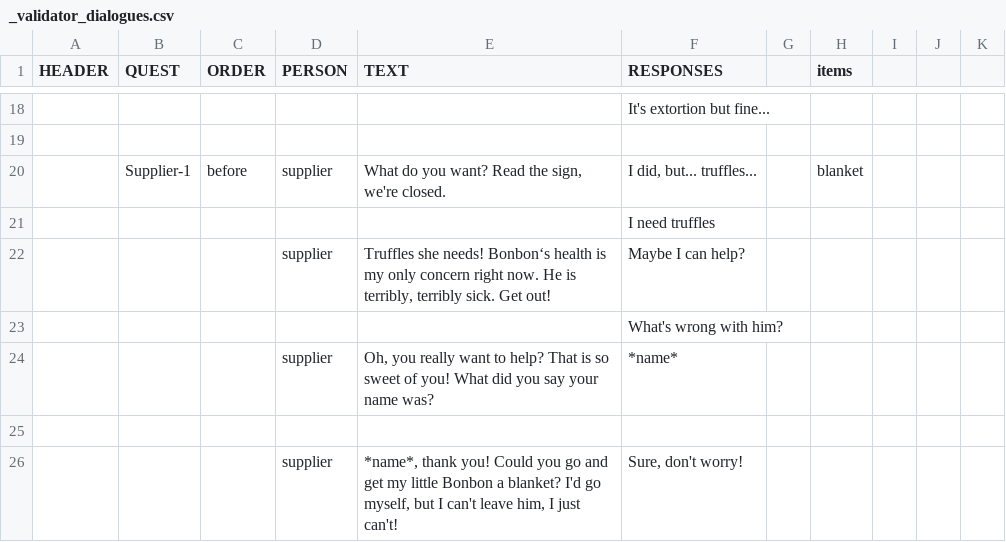
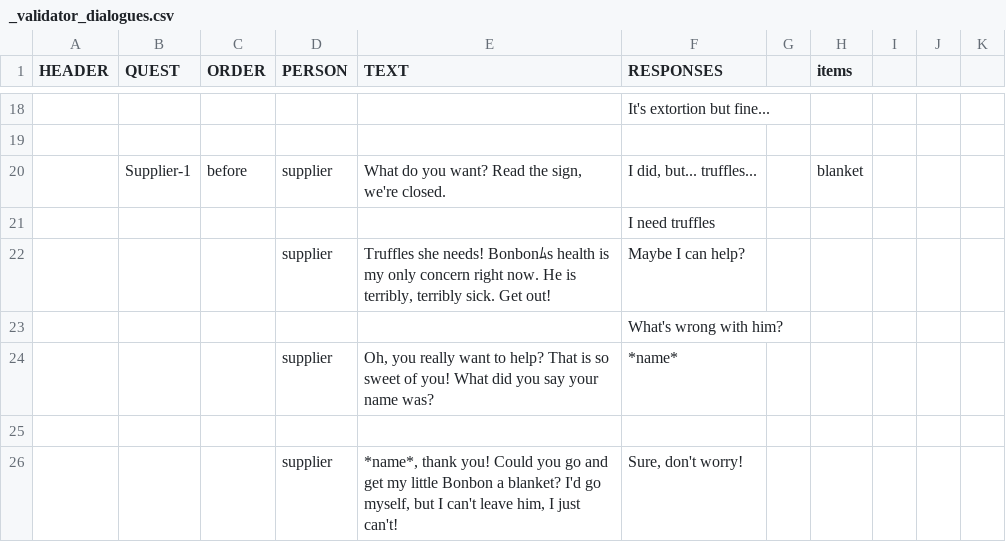
Before and after one commit to corhal/cr-calculator, a CSV file: _validator_dialogues.csv, drawn as a sheet; only a part is shown, gaps mark what is left out; the diff names each change by its address in the sheet, - before the commit and + after, or states it on an @@ line.

```diff
--- a/_validator_dialogues.csv
+++ b/_validator_dialogues.csv
-E22 (TEXT): …she needs! Bonbon‘s health is…
+E22 (TEXT): …she needs! Bonbonﾑs health is…
```
Also changed, not shown: _export_items.csv, _export_missions.csv, 3 other files.
